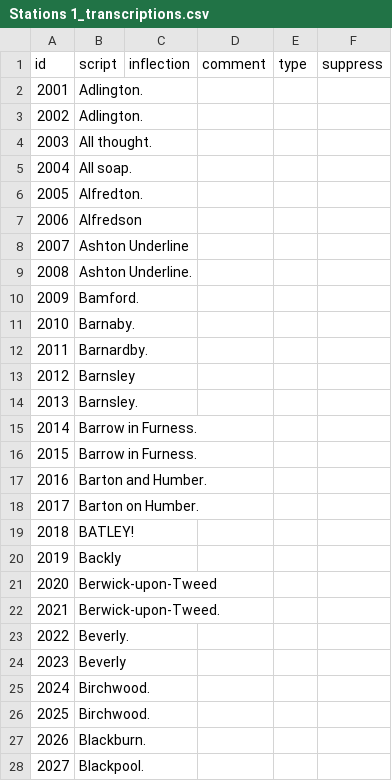
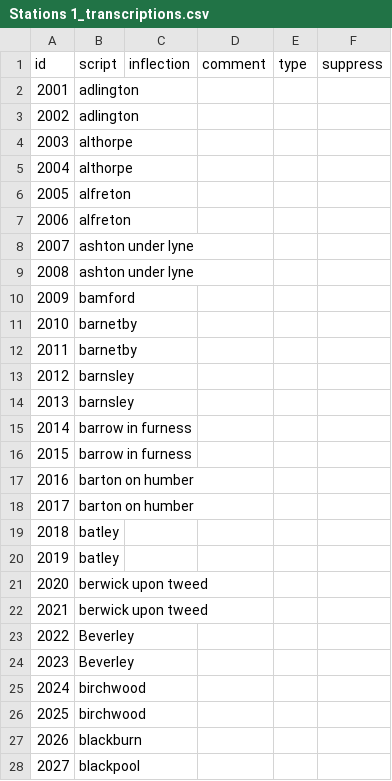
Before and after one commit to theashleygirl/transpennine-express, a CSV file: Transcripts/Stations 1_transcriptions.csv, drawn as a sheet; only a part is shown; the diff covers the shown part only.

```diff
--- a/Transcripts/Stations 1_transcriptions.csv
+++ b/Transcripts/Stations 1_transcriptions.csv
@@ -1,28 +1,28 @@
 id,script,inflection,comment,type,suppress
-2001,Adlington.,,,,
-2002,Adlington.,,,,
-2003,All thought.,,,,
-2004,All soap.,,,,
-2005,Alfredton.,,,,
-2006,Alfredson,,,,
-2007,Ashton Underline,,,,
-2008,Ashton Underline.,,,,
-2009,Bamford.,,,,
-2010,Barnaby.,,,,
-2011,Barnardby.,,,,
-2012,Barnsley,,,,
-2013,Barnsley.,,,,
-2014,Barrow in Furness.,,,,
-2015,Barrow in Furness.,,,,
-2016,Barton and Humber.,,,,
-2017,Barton on Humber.,,,,
-2018,BATLEY!,,,,
-2019,Backly,,,,
-2020,Berwick-upon-Tweed,,,,
-2021,Berwick-upon-Tweed.,,,,
-2022,Beverly.,,,,
-2023,Beverly,,,,
-2024,Birchwood.,,,,
-2025,Birchwood.,,,,
-2026,Blackburn.,,,,
-2027,Blackpool.,,,,
+2001,adlington,,,,
+2002,adlington,,,,
+2003,althorpe,,,,
+2004,althorpe,,,,
+2005,alfreton,,,,
+2006,alfreton,,,,
+2007,ashton under lyne,,,,
+2008,ashton under lyne,,,,
+2009,bamford,,,,
+2010,barnetby,,,,
+2011,barnetby,,,,
+2012,barnsley,,,,
+2013,barnsley,,,,
+2014,barrow in furness,,,,
+2015,barrow in furness,,,,
+2016,barton on humber,,,,
+2017,barton on humber,,,,
+2018,batley,,,,
+2019,batley,,,,
+2020,berwick upon tweed,,,,
+2021,berwick upon tweed,,,,
+2022,Beverley,,,,
+2023,Beverley,,,,
+2024,birchwood,,,,
+2025,birchwood,,,,
+2026,blackburn,,,,
+2027,blackpool,,,,
```
Also changed, not shown: 91 edited cells elsewhere in this file, Transcripts/Doors_transcriptions.csv, Transcripts/Misc_transcriptions.csv, 13 other files.
